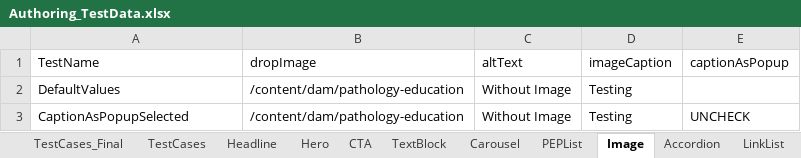
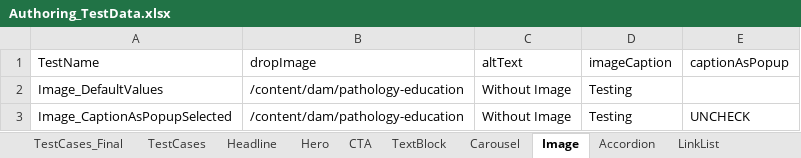
Before and after one commit to naren16154/CPSPortal, an Excel workbook: Authoring_TestData.xlsx, sheet Image, drawn as a sheet; values as stored, in another font and other column widths than the file's, no borders; the diff names each change by its address in the sheet, - before the commit and + after, or states it on an @@ line.

```diff
--- a/Authoring_TestData.xlsx (sheet Image)
+++ b/Authoring_TestData.xlsx (sheet Image)
-A2 (TestName): DefaultValues
+A2 (TestName): Image_DefaultValues
-A3 (TestName): CaptionAsPopupSelected
+A3 (TestName): Image_CaptionAsPopupSelected
```
Also changed, not shown: sheet PEPList, sheet Accordion, other sheet tabs, 1 other file.
